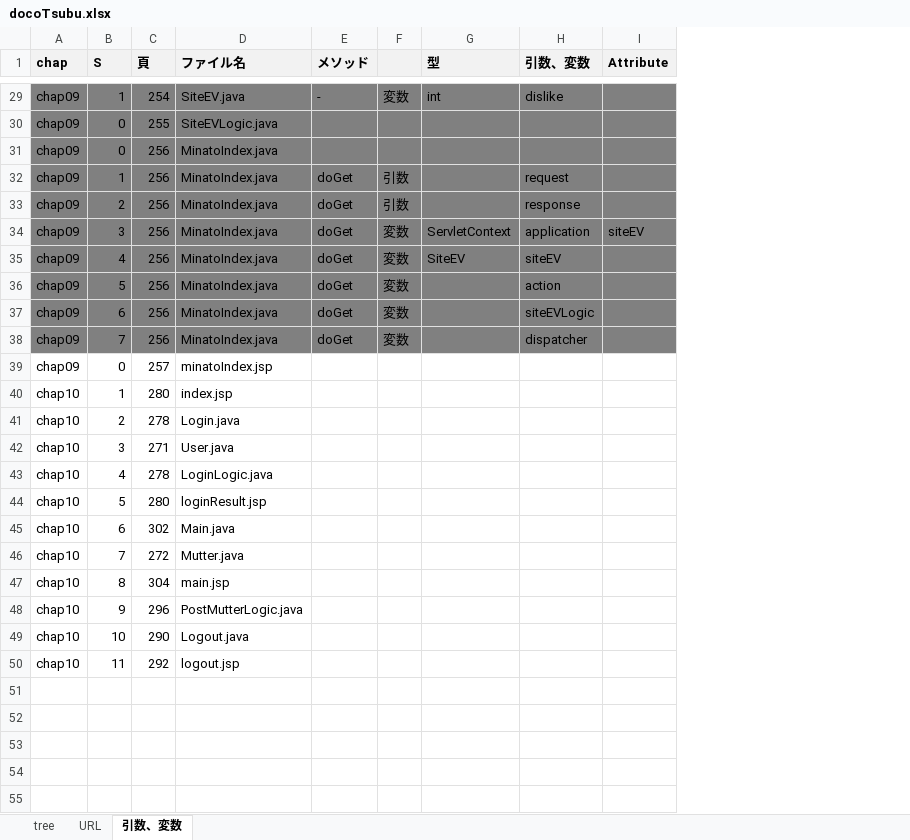
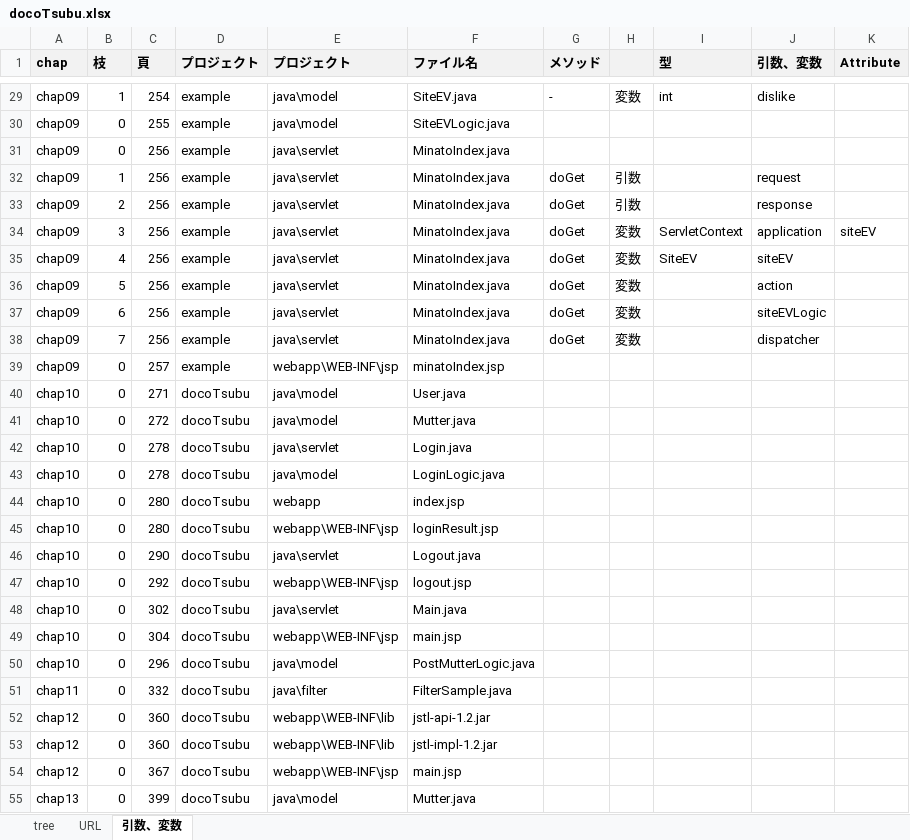
Before and after one commit to Fuji0123456789/docoTsubu, an Excel workbook: docoTsubu.xlsx, sheet 引数、変数, drawn as a sheet; only a part is shown, gaps mark what is left out; values as stored, in another font and other column widths than the file's, no borders; removed rows and columns are numbered as before the commit, all else as after; the diff covers the shown part only; the diff names each change by its address in the sheet, - before the commit and + after, or states it on an @@ line.

Commit message:
Main.javaの修正等

```diff
--- a/docoTsubu.xlsx (sheet 引数、変数)
+++ b/docoTsubu.xlsx (sheet 引数、変数)
+column D (プロジェクト), rows 29-40: example | example | example | example | example | example | example | example | example | example | example | docoTsubu; row 43: docoTsubu; row 45: docoTsubu; rows 48-50: all docoTsubu
+column E (プロジェクト), rows 29-40: java\model | java\model | java\servlet | java\servlet | java\servlet | java\servlet | java\servlet | java\servlet | java\servlet | java\servlet | webapp\WEB-INF\jsp | java\model; row 43: java\model; row 45: webapp\WEB-INF\jsp; rows 48-50: java\servlet | webapp\WEB-INF\jsp | java\model
-B1: S
+B1: 枝
-A29:C38 fill: #808080
+A29:C38 fill: none
-F29:K38 fill: #808080
+F29:K38 fill: none
-row 40: chap10 | 1 | 280 | index.jsp
-row 41: chap10 | 2 | 278 | Login.java
-B40 (枝): 3
+B40 (枝): 0
+row 41: chap10 | 0 | 272 | docoTsubu | java\model | Mutter.java
+row 42: chap10 | 0 | 278 | docoTsubu | java\servlet | Login.java
-B43 (枝): 4
+B43 (枝): 0
+row 44: chap10 | 0 | 280 | docoTsubu | webapp | index.jsp
-B45 (枝): 5
+B45 (枝): 0
+row 46: chap10 | 0 | 290 | docoTsubu | java\servlet | Logout.java
+row 47: chap10 | 0 | 292 | docoTsubu | webapp\WEB-INF\jsp | logout.jsp
-B48 (枝): 6
+B48 (枝): 0
-row 46: chap10 | 7 | 272 | Mutter.java
-B49 (枝): 8
+B49 (枝): 0
-B50 (枝): 9
+B50 (枝): 0
-row 49: chap10 | 10 | 290 | Logout.java
-row 50: chap10 | 11 | 292 | logout.jsp
+row 51: chap11 | 0 | 332 | docoTsubu | java\filter | FilterSample.java
+row 52: chap12 | 0 | 360 | docoTsubu | webapp\WEB-INF\lib | jstl-api-1.2.jar
+row 53: chap12 | 0 | 360 | docoTsubu | webapp\WEB-INF\lib | jstl-impl-1.2.jar
+row 54: chap12 | 0 | 367 | docoTsubu | webapp\WEB-INF\jsp | main.jsp
+row 55: chap13 | 0 | 399 | docoTsubu | java\model | Mutter.java
```
Also changed, not shown: 4 added rows and cell formats elsewhere in this sheet, sheet URL, sheet tree, 6 other files.
